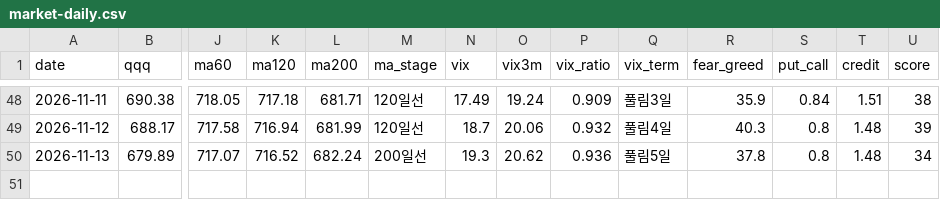
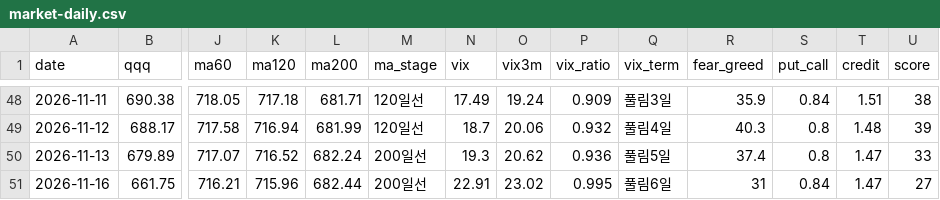
Before and after one commit to omoite74/leverage-briefin, a CSV file: records/market-daily.csv, drawn as a sheet; only a part is shown, gaps mark what is left out; rows hold the shown columns only; the diff names each change by its address in the sheet, - before the commit and + after, or states it on an @@ line.

```diff
--- a/records/market-daily.csv
+++ b/records/market-daily.csv
-R50 (fear_greed): 37.8
+R50 (fear_greed): 37.4
-T50 (credit): 1.48
+T50 (credit): 1.47
-U50 (score): 34
+U50 (score): 33
+row 51: 2026-11-16 | 661.75 | 716.21 | 715.96 | 682.44 | 200일선 | 22.91 | 23.02 | 0.995 | 풀림6일 | 31 | 0.84 | 1.47 | 27
```
Also changed, not shown: 2 other files.
